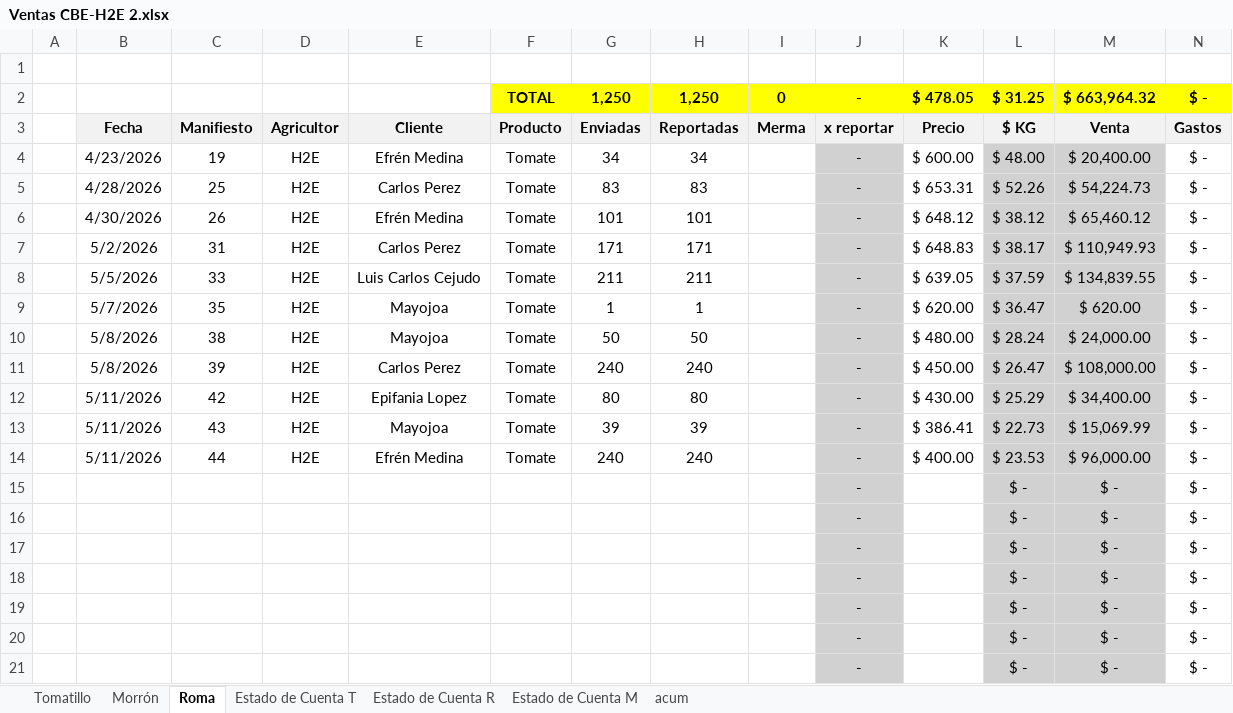
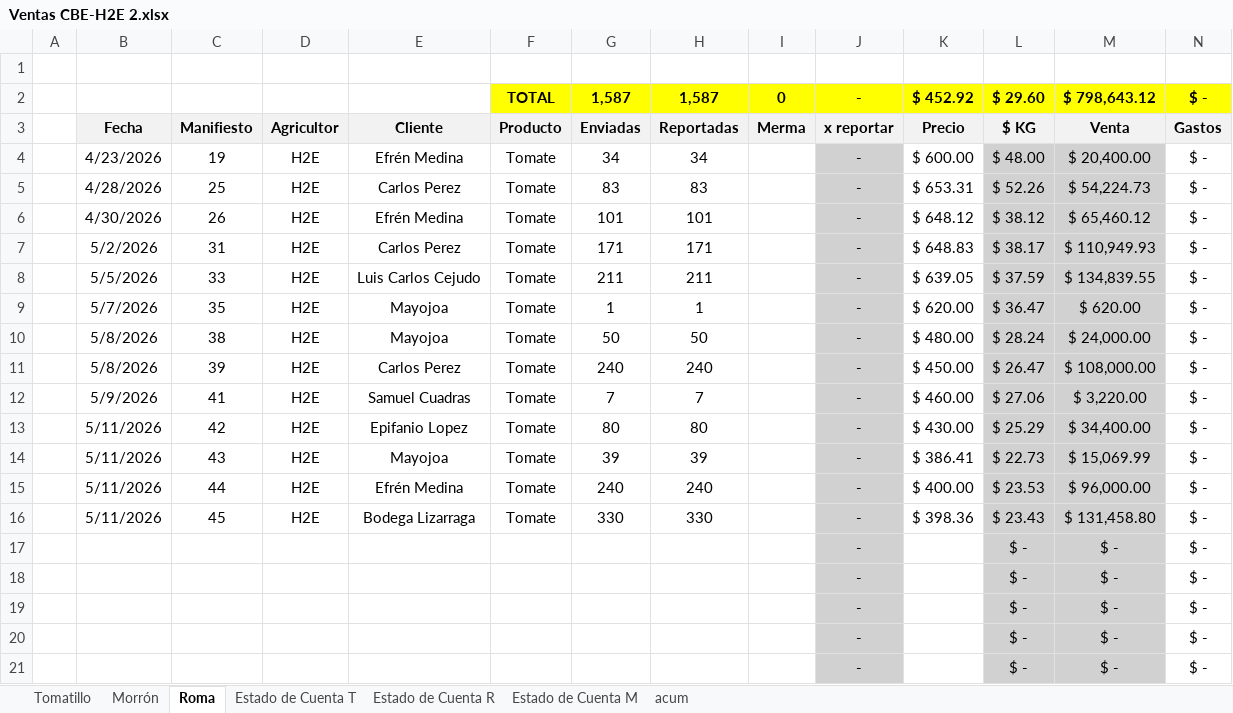
Before and after one commit to gerardobatiz/H2E-Crown, an Excel workbook: Info para Claude/Reportes/Nacional/Ventas CBE-H2E 2.xlsx, sheet Roma, drawn as a sheet; only a part is shown; the shorter side is filled out with more unchanged rows; values as stored, in another font and other column widths than the file's, no borders; conditional formats not drawn; removed rows and columns are numbered as before the commit, all else as after; rows hold the shown columns only; the diff names each change by its address in the sheet, - before the commit and + after, or states it on an @@ line.

```diff
--- a/Info para Claude/Reportes/Nacional/Ventas CBE-H2E 2.xlsx (sheet Roma)
+++ b/Info para Claude/Reportes/Nacional/Ventas CBE-H2E 2.xlsx (sheet Roma)
-row 2:  |  |  |  |  | TOTAL | 1,250 | 1,250 | 0 | - | $ 478.05 | $ 31.25 | $ 663,964.32 | $ -
+row 2:  |  |  |  |  | TOTAL | 1,587 | 1,587 | 0 | - | $ 452.92 | $ 29.60 | $ 798,643.12 | $ -
+row 12:  | 5/9/2026 | 41 | H2E | Samuel Cuadras | Tomate | 7 | 7 |  | - | $ 460.00 | $ 27.06 | $ 3,220.00 | $ -
-E13: Epifania Lopez
+E13: Epifanio Lopez
-row 15:  |  |  |  |  |  |  |  |  | - |  | $ - | $ - | $ -
+row 16:  | 5/11/2026 | 45 | H2E | Bodega Lizarraga | Tomate | 330 | 330 |  | - | $ 398.36 | $ 23.43 | $ 131,458.80 | $ -
```
Also changed, not shown: sheet Tomatillo, sheet acum, sheet Estado de Cuenta T, sheet Estado de Cuenta R, formulas that keep their value, Info para Claude/Reportes/Empaque/PNG Reportes/Empaque_Hoy.xlsx, 7 other files.
